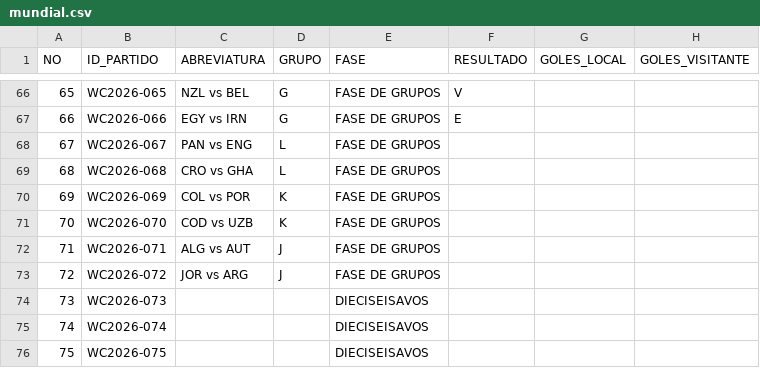
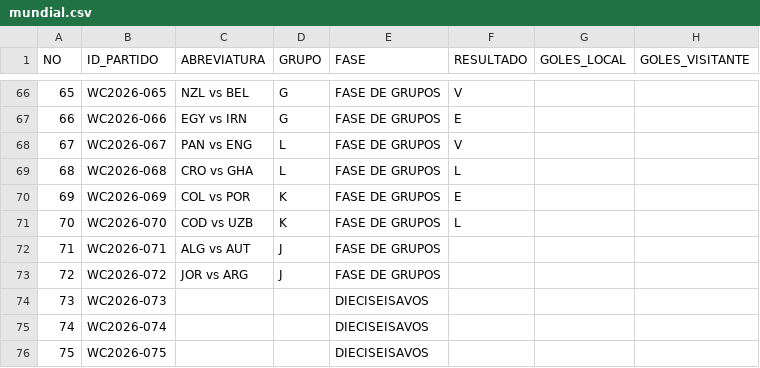
Before and after one commit to mrcastillos/ssmapas, a CSV file: mundial.csv, drawn as a sheet; only a part is shown, gaps mark what is left out.

Commit message:
Actualizar mundial.csv

```diff
--- a/mundial.csv
+++ b/mundial.csv
@@ -67,6 +67,6 @@ NO,ID_PARTIDO,ABREVIATURA,GRUPO,FASE,RESULTADO,GOLES_LOCAL,GOLES_VISITANTE
 66,WC2026-066,EGY vs IRN,G,FASE DE GRUPOS,E,,
-67,WC2026-067,PAN vs ENG,L,FASE DE GRUPOS,,,
-68,WC2026-068,CRO vs GHA,L,FASE DE GRUPOS,,,
-69,WC2026-069,COL vs POR,K,FASE DE GRUPOS,,,
-70,WC2026-070,COD vs UZB,K,FASE DE GRUPOS,,,
+67,WC2026-067,PAN vs ENG,L,FASE DE GRUPOS,V,,
+68,WC2026-068,CRO vs GHA,L,FASE DE GRUPOS,L,,
+69,WC2026-069,COL vs POR,K,FASE DE GRUPOS,E,,
+70,WC2026-070,COD vs UZB,K,FASE DE GRUPOS,L,,
 71,WC2026-071,ALG vs AUT,J,FASE DE GRUPOS,,,
```
